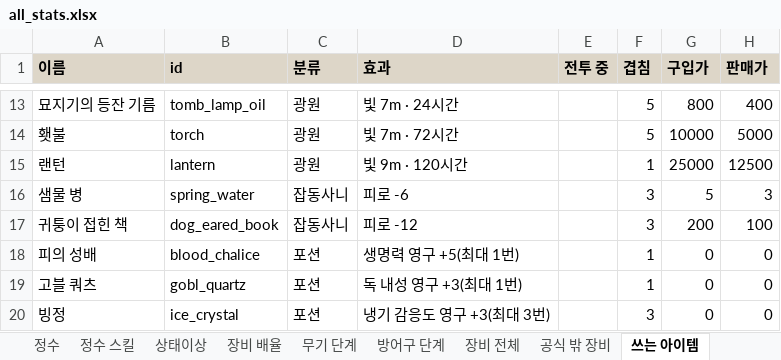
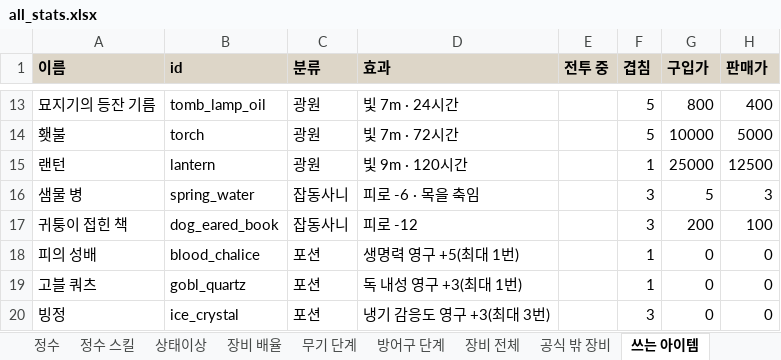
Before and after one commit to rin1015sh/Dungeon-And-Stone-Local, an Excel workbook: docs/balance/all_stats.xlsx, sheet 쓰는 아이템, drawn as a sheet; only a part is shown, gaps mark what is left out; values as stored, in another font and other column widths than the file's, no borders; the diff names each change by its address in the sheet, - before the commit and + after, or states it on an @@ line.

```diff
--- a/docs/balance/all_stats.xlsx (sheet 쓰는 아이템)
+++ b/docs/balance/all_stats.xlsx (sheet 쓰는 아이템)
-D16 (효과): 피로 -6
+D16 (효과): 피로 -6 · 목을 축임
```
Also changed, not shown: sheet 정수, sheet 상태이상, sheet 정수 스킬, 44 other files.
